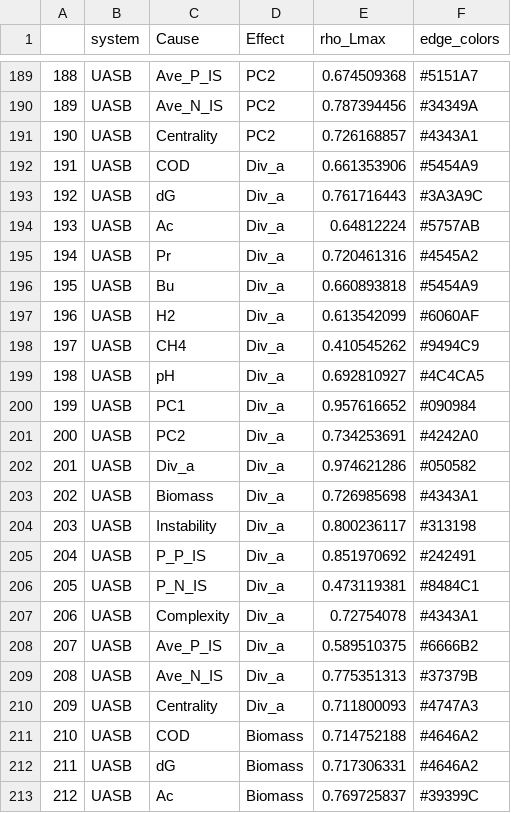
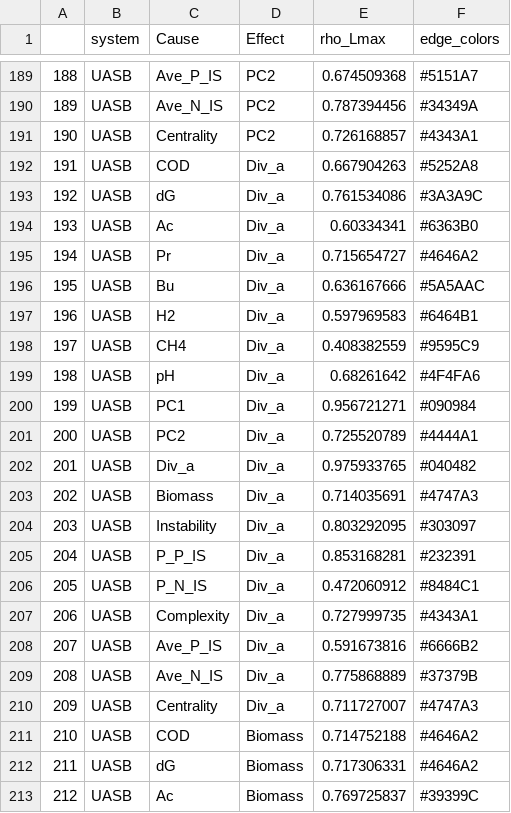
Before and after one commit to Chao-Jui/Time-varying-Microbial-Interactions, a CSV file: Figure5/data_check_colar.csv, drawn as a sheet; only a part is shown, gaps mark what is left out; the diff covers the shown part only.

```diff
--- a/Figure5/data_check_colar.csv
+++ b/Figure5/data_check_colar.csv
@@ -191,21 +191,21 @@
 "190","UASB","Centrality","PC2",0.726168857,"#4343A1"
-"191","UASB","COD","Div_a",0.661353906,"#5454A9"
-"192","UASB","dG","Div_a",0.761716443,"#3A3A9C"
-"193","UASB","Ac","Div_a",0.64812224,"#5757AB"
-"194","UASB","Pr","Div_a",0.720461316,"#4545A2"
-"195","UASB","Bu","Div_a",0.660893818,"#5454A9"
-"196","UASB","H2","Div_a",0.613542099,"#6060AF"
-"197","UASB","CH4","Div_a",0.410545262,"#9494C9"
-"198","UASB","pH","Div_a",0.692810927,"#4C4CA5"
-"199","UASB","PC1","Div_a",0.957616652,"#090984"
-"200","UASB","PC2","Div_a",0.734253691,"#4242A0"
-"201","UASB","Div_a","Div_a",0.974621286,"#050582"
-"202","UASB","Biomass","Div_a",0.726985698,"#4343A1"
-"203","UASB","Instability","Div_a",0.800236117,"#313198"
-"204","UASB","P_P_IS","Div_a",0.851970692,"#242491"
-"205","UASB","P_N_IS","Div_a",0.473119381,"#8484C1"
-"206","UASB","Complexity","Div_a",0.72754078,"#4343A1"
-"207","UASB","Ave_P_IS","Div_a",0.589510375,"#6666B2"
-"208","UASB","Ave_N_IS","Div_a",0.775351313,"#37379B"
-"209","UASB","Centrality","Div_a",0.711800093,"#4747A3"
+"191","UASB","COD","Div_a",0.667904263,"#5252A8"
+"192","UASB","dG","Div_a",0.761534086,"#3A3A9C"
+"193","UASB","Ac","Div_a",0.60334341,"#6363B0"
+"194","UASB","Pr","Div_a",0.715654727,"#4646A2"
+"195","UASB","Bu","Div_a",0.636167666,"#5A5AAC"
+"196","UASB","H2","Div_a",0.597969583,"#6464B1"
+"197","UASB","CH4","Div_a",0.408382559,"#9595C9"
+"198","UASB","pH","Div_a",0.68261642,"#4F4FA6"
+"199","UASB","PC1","Div_a",0.956721271,"#090984"
+"200","UASB","PC2","Div_a",0.725520789,"#4444A1"
+"201","UASB","Div_a","Div_a",0.975933765,"#040482"
+"202","UASB","Biomass","Div_a",0.714035691,"#4747A3"
+"203","UASB","Instability","Div_a",0.803292095,"#303097"
+"204","UASB","P_P_IS","Div_a",0.853168281,"#232391"
+"205","UASB","P_N_IS","Div_a",0.472060912,"#8484C1"
+"206","UASB","Complexity","Div_a",0.727999735,"#4343A1"
+"207","UASB","Ave_P_IS","Div_a",0.591673816,"#6666B2"
+"208","UASB","Ave_N_IS","Div_a",0.775868889,"#37379B"
+"209","UASB","Centrality","Div_a",0.711727007,"#4747A3"
 "210","UASB","COD","Biomass",0.714752188,"#4646A2"
```
Also changed, not shown: 33 edited cells elsewhere in this file, 1 other file.
